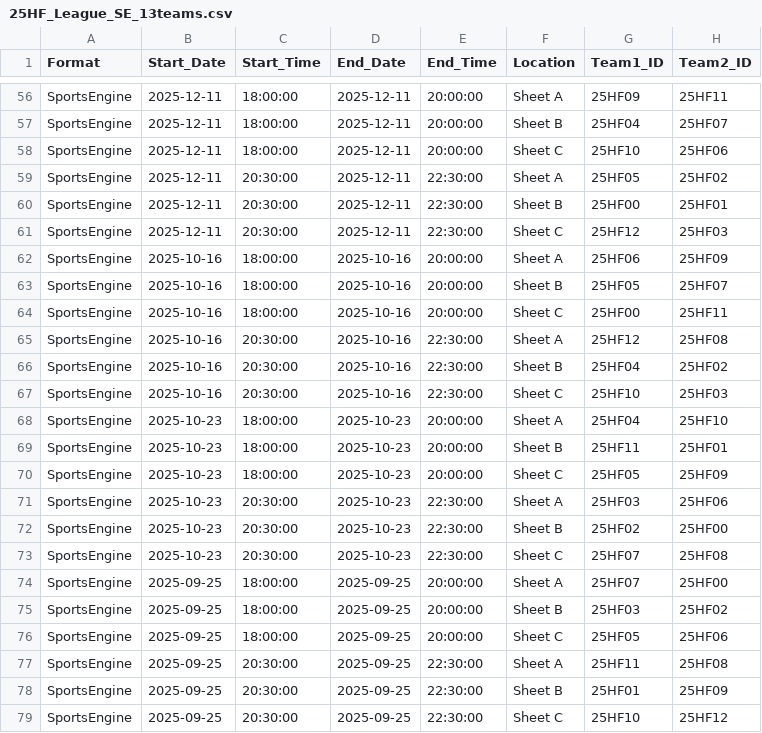
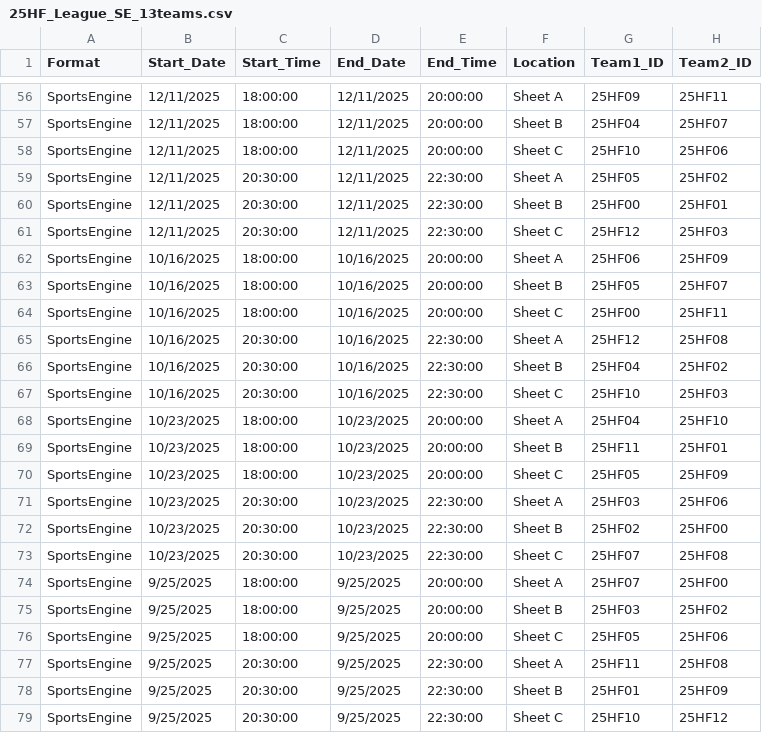
Before and after one commit to aschmalt/curling, a CSV file: 25HF_League_SE_13teams.csv, drawn as a sheet; only a part is shown, gaps mark what is left out; the diff covers the shown part only; the diff names each change by its address in the sheet, - before the commit and + after, or states it on an @@ line.

Commit message:
Update date format in schedule CSV to MM/DD/YYYY

```diff
--- a/25HF_League_SE_13teams.csv
+++ b/25HF_League_SE_13teams.csv
-B56:B61 (Start_Date): 2025-12-11
+B56:B61 (Start_Date): 12/11/2025
-D56:D61 (End_Date): 2025-12-11
+D56:D61 (End_Date): 12/11/2025
-B62:B67 (Start_Date): 2025-10-16
+B62:B67 (Start_Date): 10/16/2025
-D62:D67 (End_Date): 2025-10-16
+D62:D67 (End_Date): 10/16/2025
-B68:B73 (Start_Date): 2025-10-23
+B68:B73 (Start_Date): 10/23/2025
-D68:D73 (End_Date): 2025-10-23
+D68:D73 (End_Date): 10/23/2025
-B74:B79 (Start_Date): 2025-09-25
+B74:B79 (Start_Date): 9/25/2025
-D74:D79 (End_Date): 2025-09-25
+D74:D79 (End_Date): 9/25/2025
```
Also changed, not shown: 108 edited cells elsewhere in this file.
